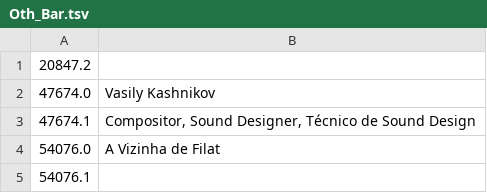
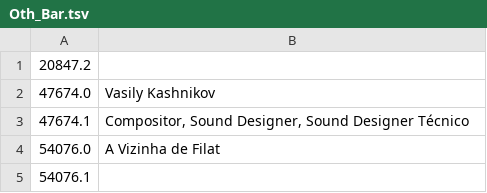
Before and after one commit to IgusMarine/pathologic3-ptbr, a TSV file: translated/pt/Oth_Bar.tsv, drawn as a sheet; only a part is shown.

```diff
--- a/translated/pt/Oth_Bar.tsv
+++ b/translated/pt/Oth_Bar.tsv
@@ -2,3 +2,3 @@
 47674.0	Vasily Kashnikov
-47674.1	Compositor, Sound Designer, Técnico de Sound Design
+47674.1	Compositor, Sound Designer, Sound Designer Técnico
 54076.0	A Vizinha de Filat
```
Also changed, not shown: translated/pt/Oth_Bb.tsv, translated/pt/Oth_Be.tsv, 4 other files.
